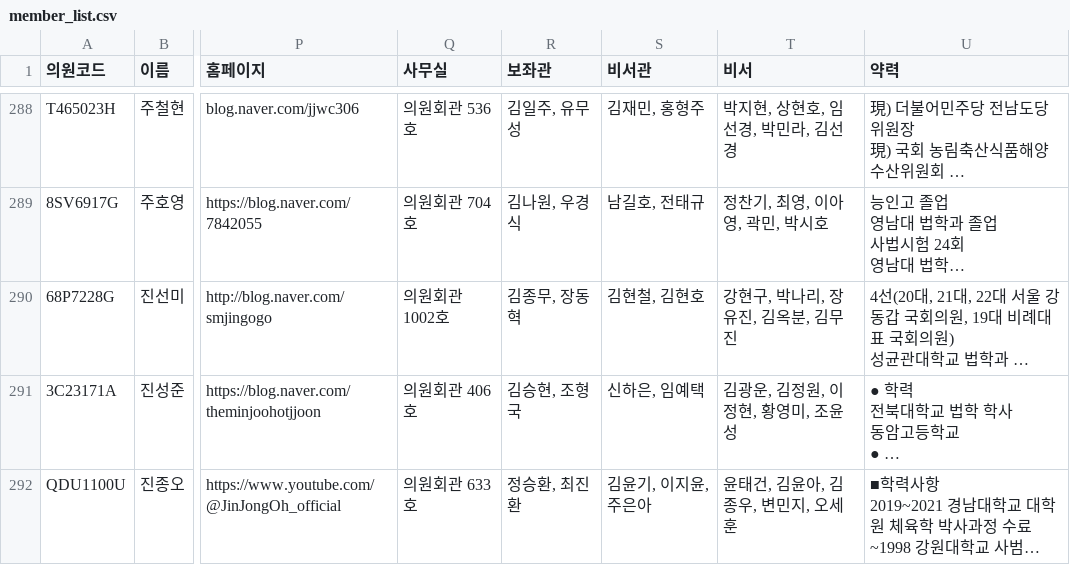
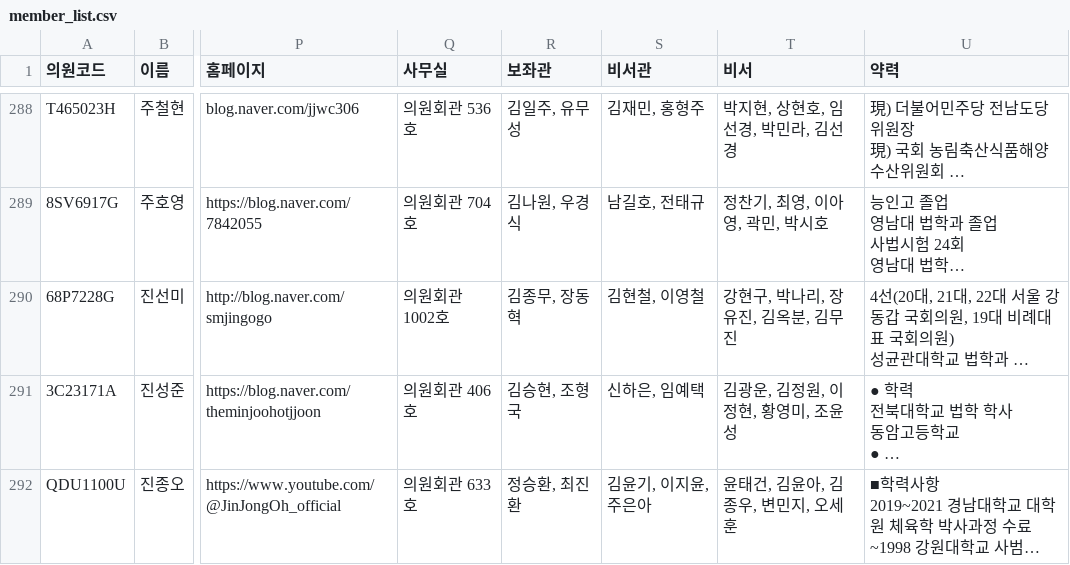
Before and after one commit to jshssysh/news-dashboard, a CSV file: member_list.csv, drawn as a sheet; only a part is shown, gaps mark what is left out; long unchanged cells end in …; the diff covers the shown part only; the diff names each change by its address in the sheet, - before the commit and + after, or states it on an @@ line.

```diff
--- a/member_list.csv
+++ b/member_list.csv
-S290 (비서관): 김현철, 김현호
+S290 (비서관): 김현철, 이영철
```
Also changed, not shown: 11 edited cells elsewhere in this file, 7 other files.
